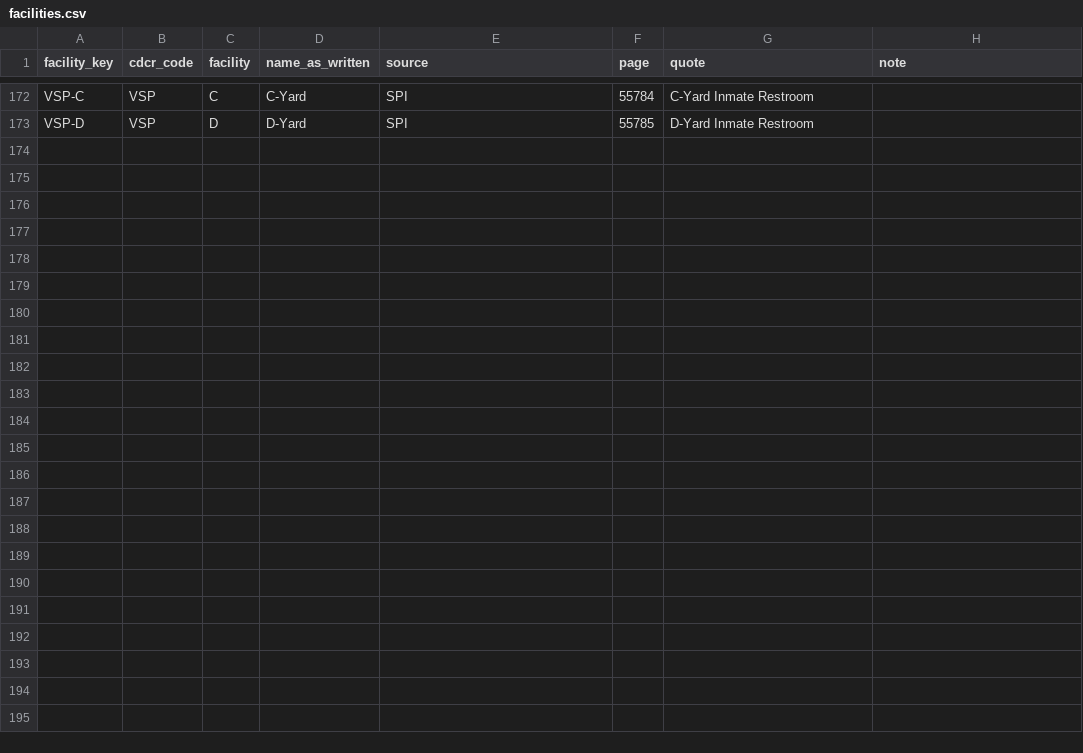
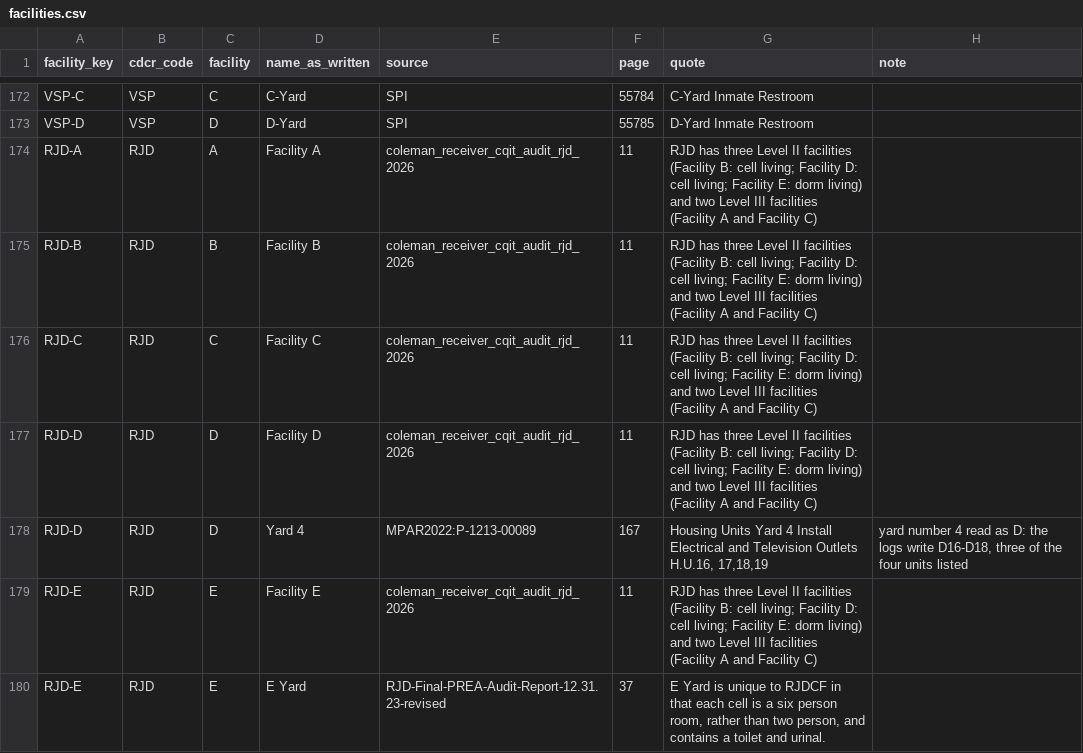
Before and after one commit to mbecica/cdcr_facility_data, a CSV file: crosswalk/facilities.csv, drawn as a sheet; only a part is shown, gaps mark what is left out.

```diff
--- a/crosswalk/facilities.csv
+++ b/crosswalk/facilities.csv
@@ -173 +173,8 @@ VSP-C,VSP,C,C-Yard,SPI,55784,C-Yard Inmate Restroom,
 VSP-D,VSP,D,D-Yard,SPI,55785,D-Yard Inmate Restroom,
+RJD-A,RJD,A,Facility A,coleman_receiver_cqit_audit_rjd_2026,11,RJD has three Level II facilities (Facility B: cell living; Facility D: cell living; Facility E: dorm living) and two Level III facilities (Facility A and Facility C),
+RJD-B,RJD,B,Facility B,coleman_receiver_cqit_audit_rjd_2026,11,RJD has three Level II facilities (Facility B: cell living; Facility D: cell living; Facility E: dorm living) and two Level III facilities (Facility A and Facility C),
+RJD-C,RJD,C,Facility C,coleman_receiver_cqit_audit_rjd_2026,11,RJD has three Level II facilities (Facility B: cell living; Facility D: cell living; Facility E: dorm living) and two Level III facilities (Facility A and Facility C),
+RJD-D,RJD,D,Facility D,coleman_receiver_cqit_audit_rjd_2026,11,RJD has three Level II facilities (Facility B: cell living; Facility D: cell living; Facility E: dorm living) and two Level III facilities (Facility A and Facility C),
+RJD-D,RJD,D,Yard 4,MPAR2022:P-1213-00089,167,"Housing Units Yard 4 Install Electrical and Television Outlets H.U.16, 17,18,19","yard number 4 read as D: the logs write D16-D18, three of the four units listed"
+RJD-E,RJD,E,Facility E,coleman_receiver_cqit_audit_rjd_2026,11,RJD has three Level II facilities (Facility B: cell living; Facility D: cell living; Facility E: dorm living) and two Level III facilities (Facility A and Facility C),
+RJD-E,RJD,E,E Yard,RJD-Final-PREA-Audit-Report-12.31.23-revised,37,"E Yard is unique to RJDCF in that each cell is a six person room, rather than two person, and contains a toilet and urinal.",
```
Also changed, not shown: crosswalk/housing_units.csv, crosswalk/places.csv, 1 other file.
